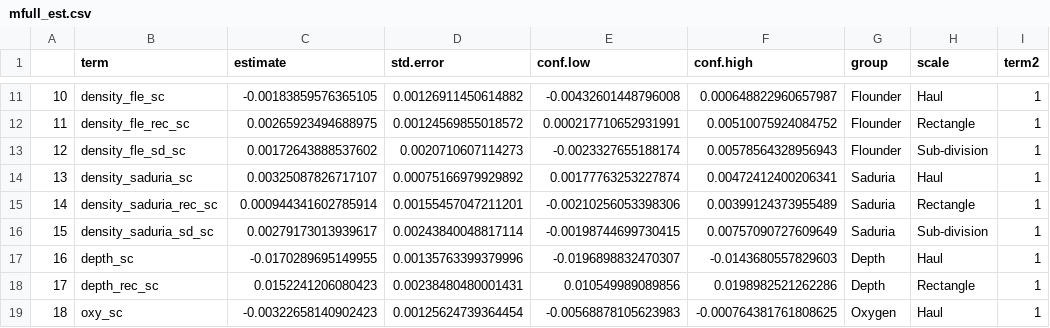
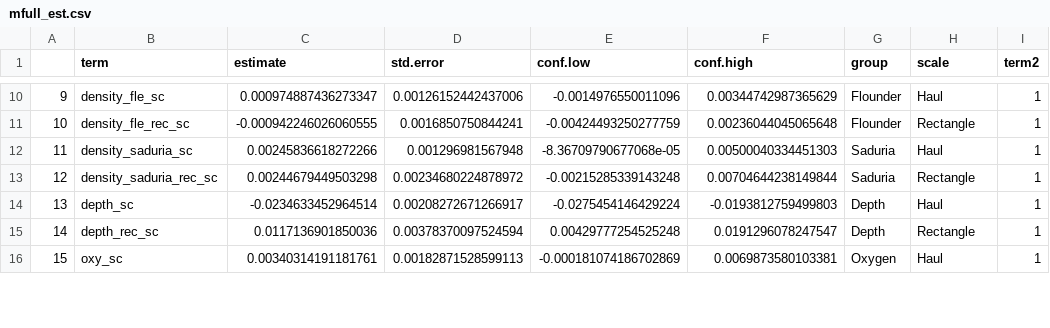
Before and after one commit to maxlindmark/cod-condition, a CSV file: output/mfull_est.csv, drawn as a sheet; only a part is shown, gaps mark what is left out; removed rows and columns are numbered as before the commit, all else as after; the diff covers the shown part only; the diff names each change by its address in the sheet, - before the commit and + after, or states it on an @@ line.

```diff
--- a/output/mfull_est.csv
+++ b/output/mfull_est.csv
@@ column A renumbered from row 10 down @@
-C10 (estimate): -0.00183859576365105
+C10 (estimate): 0.000974887436273347
-D10 (std.error): 0.00126911450614882
+D10 (std.error): 0.00126152442437006
-E10 (conf.low): -0.00432601448796008
+E10 (conf.low): -0.0014976550011096
-F10 (conf.high): 0.000648822960657987
+F10 (conf.high): 0.00344742987365629
-C11 (estimate): 0.00265923494688975
+C11 (estimate): -0.000942246026060555
-D11 (std.error): 0.00124569855018572
+D11 (std.error): 0.0016850750844241
-E11 (conf.low): 0.000217710652931991
+E11 (conf.low): -0.00424493250277759
-F11 (conf.high): 0.00510075924084752
+F11 (conf.high): 0.00236044045065648
-row 13: 12 | density_fle_sd_sc | 0.00172643888537602 | 0.0020710607114273 | -0.0023327655188174 | 0.00578564328956943 | Flounder | Sub-division | 1
-C12 (estimate): 0.00325087826717107
+C12 (estimate): 0.00245836618272266
-D12 (std.error): 0.00075166979929892
+D12 (std.error): 0.001296981567948
-E12 (conf.low): 0.00177763253227874
+E12 (conf.low): -8.36709790677068e-05
-F12 (conf.high): 0.00472412400206341
+F12 (conf.high): 0.00500040334451303
-C13 (estimate): 0.000944341602785914
+C13 (estimate): 0.00244679449503298
-D13 (std.error): 0.00155457047211201
+D13 (std.error): 0.00234680224878972
-E13 (conf.low): -0.00210256053398306
+E13 (conf.low): -0.00215285339143248
-F13 (conf.high): 0.00399124373955489
+F13 (conf.high): 0.00704644238149844
-row 16: 15 | density_saduria_sd_sc | 0.00279173013939617 | 0.00243840048817114 | -0.00198744699730415 | 0.00757090727609649 | Saduria | Sub-division | 1
-C14 (estimate): -0.0170289695149955
+C14 (estimate): -0.0234633452964514
-D14 (std.error): 0.00135763399379996
+D14 (std.error): 0.00208272671266917
-E14 (conf.low): -0.0196898832470307
+E14 (conf.low): -0.0275454146429224
-F14 (conf.high): -0.0143680557829603
+F14 (conf.high): -0.0193812759499803
-C15 (estimate): 0.0152241206080423
+C15 (estimate): 0.0117136901850036
-D15 (std.error): 0.00238480480001431
+D15 (std.error): 0.00378370097524594
-E15 (conf.low): 0.010549989089856
+E15 (conf.low): 0.00429777254525248
-F15 (conf.high): 0.0198982521262286
+F15 (conf.high): 0.0191296078247547
-C16 (estimate): -0.00322658140902423
+C16 (estimate): 0.00340314191181761
-D16 (std.error): 0.00125624739364454
+D16 (std.error): 0.00182871528599113
-E16 (conf.low): -0.00568878105623983
+E16 (conf.low): -0.000181074186702869
-F16 (conf.high): -0.000764381761808625
+F16 (conf.high): 0.0069873580103381
```
Also changed, not shown: 1 removed row and 42 edited cells elsewhere in this file.
